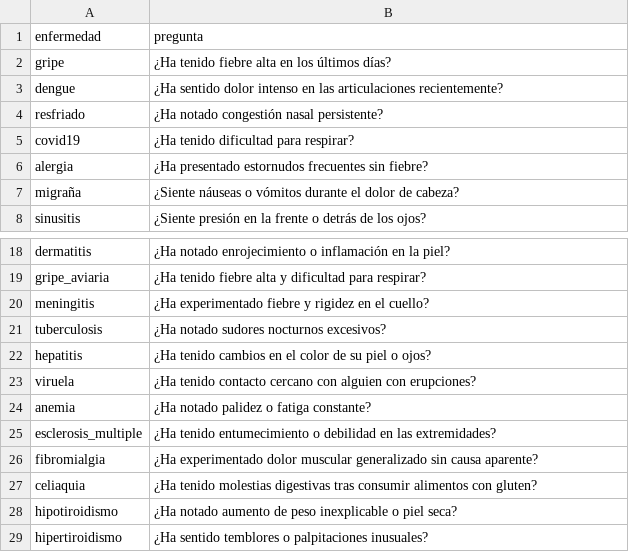
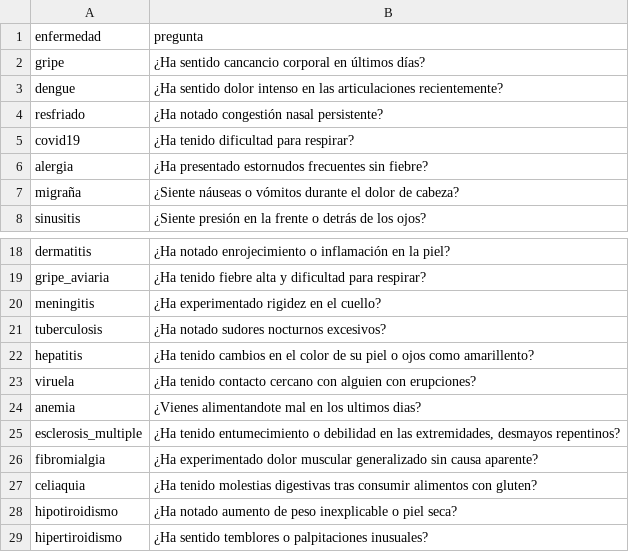
Before and after one commit to vinys2020/medic, a CSV file: data/preguntas.csv, drawn as a sheet; only a part is shown, gaps mark what is left out.

```diff
--- a/data/preguntas.csv
+++ b/data/preguntas.csv
@@ -1,3 +1,3 @@
 enfermedad,pregunta
-gripe,"¿Ha tenido fiebre alta en los últimos días?"
+gripe,"¿Ha sentido cancancio corporal en últimos días?"
 dengue,"¿Ha sentido dolor intenso en las articulaciones recientemente?"
@@ -19,8 +19,8 @@ dermatitis,"¿Ha notado enrojecimiento o inflamación en la piel?"
 gripe_aviaria,"¿Ha tenido fiebre alta y dificultad para respirar?"
-meningitis,"¿Ha experimentado fiebre y rigidez en el cuello?"
+meningitis,"¿Ha experimentado rigidez en el cuello?"
 tuberculosis,"¿Ha notado sudores nocturnos excesivos?"
-hepatitis,"¿Ha tenido cambios en el color de su piel o ojos?"
+hepatitis,"¿Ha tenido cambios en el color de su piel o ojos como amarillento?"
 viruela,"¿Ha tenido contacto cercano con alguien con erupciones?"
-anemia,"¿Ha notado palidez o fatiga constante?"
-esclerosis_multiple,"¿Ha tenido entumecimiento o debilidad en las extremidades?"
+anemia,"¿Vienes alimentandote mal en los ultimos dias?"
+esclerosis_multiple,"¿Ha tenido entumecimiento o debilidad en las extremidades, desmayos repentinos?"
 fibromialgia,"¿Ha experimentado dolor muscular generalizado sin causa aparente?"
```
Also changed, not shown: data/enfermedades.csv, data/pacientes.csv, 40 other files.
